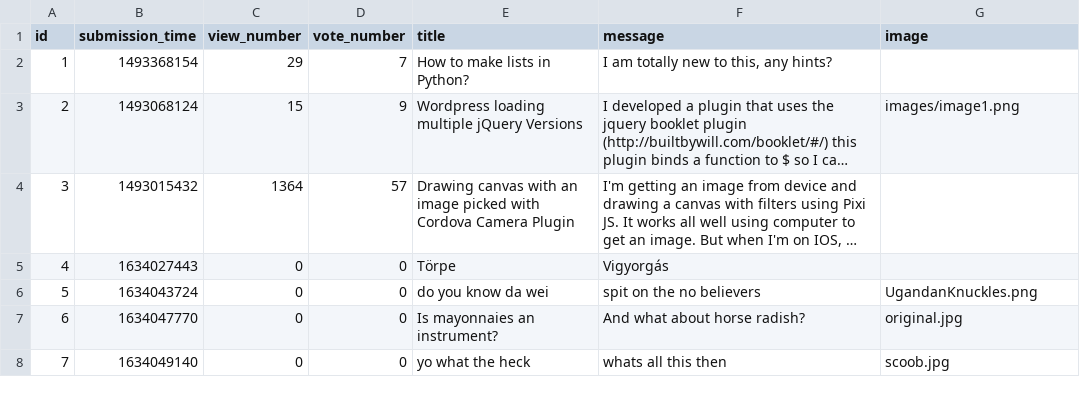
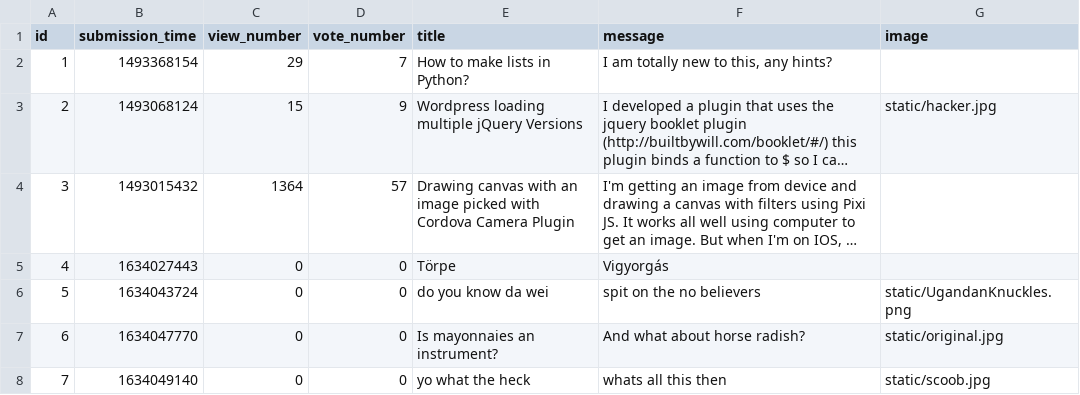
Before and after one commit to CodecoolGlobal/ask-mate-3-python-Guszti9, a CSV file: sample_data/question.csv, drawn as a sheet; long unchanged cells end in …; the diff names each change by its address in the sheet, - before the commit and + after, or states it on an @@ line.

```diff
--- a/sample_data/question.csv
+++ b/sample_data/question.csv
-G3 (image): images/image1.png
+G3 (image): static/hacker.jpg
-G6 (image): UgandanKnuckles.png
+G6 (image): static/UgandanKnuckles.png
-G7 (image): original.jpg
+G7 (image): static/original.jpg
-G8 (image): scoob.jpg
+G8 (image): static/scoob.jpg
```
Also changed, not shown: 7 other files.
